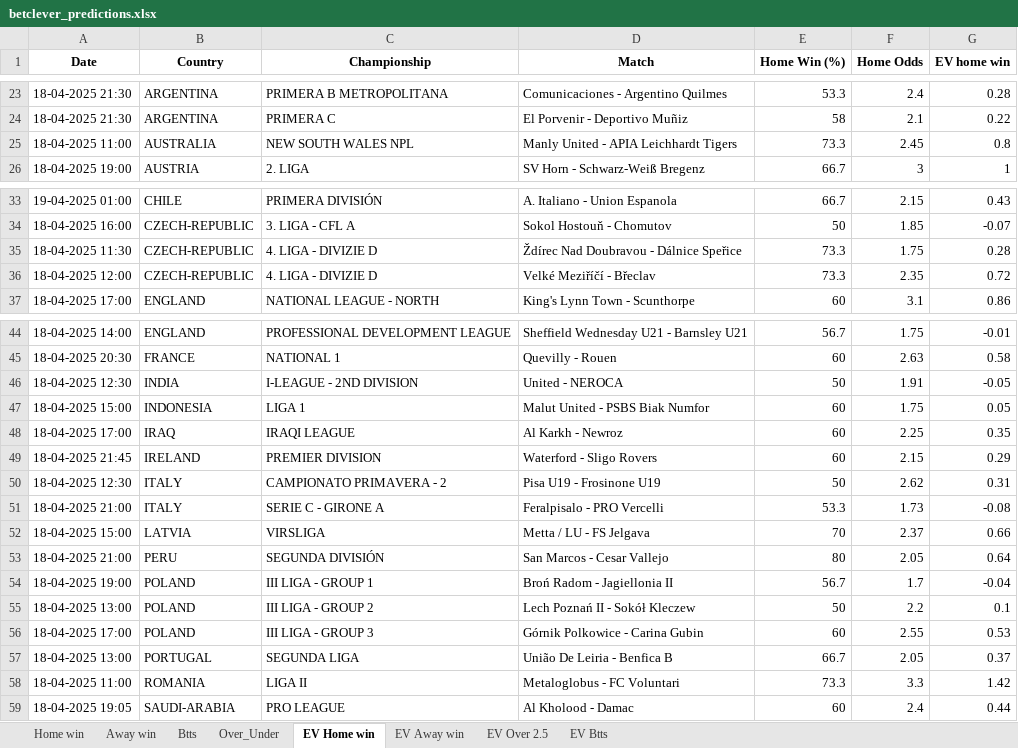
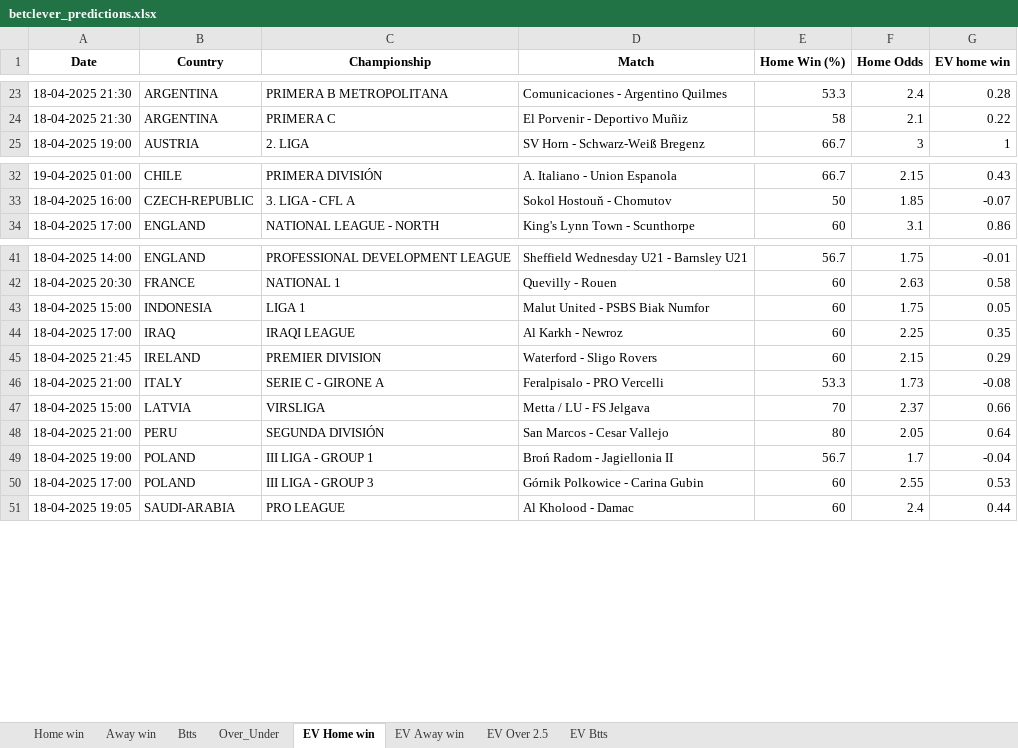
Before and after one commit to dcosta-da/soccer_predictions_scraper, an Excel workbook: scraper/data/betclever_predictions.xlsx, sheet EV Home win, drawn as a sheet; only a part is shown, gaps mark what is left out; values as stored, in another font and other column widths than the file's, no borders; the diff names each change by its address in the sheet, - before the commit and + after, or states it on an @@ line.

```diff
--- a/scraper/data/betclever_predictions.xlsx (sheet EV Home win)
+++ b/scraper/data/betclever_predictions.xlsx (sheet EV Home win)
-row 25: 18-04-2025 11:00 | AUSTRALIA | NEW SOUTH WALES NPL | Manly United - APIA Leichhardt Tigers | 73.3 | 2.45 | 0.8
-row 35: 18-04-2025 11:30 | CZECH-REPUBLIC | 4. LIGA - DIVIZIE D | Ždírec Nad Doubravou - Dálnice Speřice | 73.3 | 1.75 | 0.28
-row 36: 18-04-2025 12:00 | CZECH-REPUBLIC | 4. LIGA - DIVIZIE D | Velké Meziříčí - Břeclav | 73.3 | 2.35 | 0.72
-row 46: 18-04-2025 12:30 | INDIA | I-LEAGUE - 2ND DIVISION | United - NEROCA | 50 | 1.91 | -0.05
-row 50: 18-04-2025 12:30 | ITALY | CAMPIONATO PRIMAVERA - 2 | Pisa U19 - Frosinone U19 | 50 | 2.62 | 0.31
-row 55: 18-04-2025 13:00 | POLAND | III LIGA - GROUP 2 | Lech Poznań II - Sokół Kleczew | 50 | 2.2 | 0.1
-row 57: 18-04-2025 13:00 | PORTUGAL | SEGUNDA LIGA | União De Leiria - Benfica B | 66.7 | 2.05 | 0.37
-row 58: 18-04-2025 11:00 | ROMANIA | LIGA II | Metaloglobus - FC Voluntari | 73.3 | 3.3 | 1.42
```
Also changed, not shown: sheet EV Away win, sheet EV Btts, sheet Home win, sheet EV Over 2.5, sheet Btts, sheet Over_Under.
